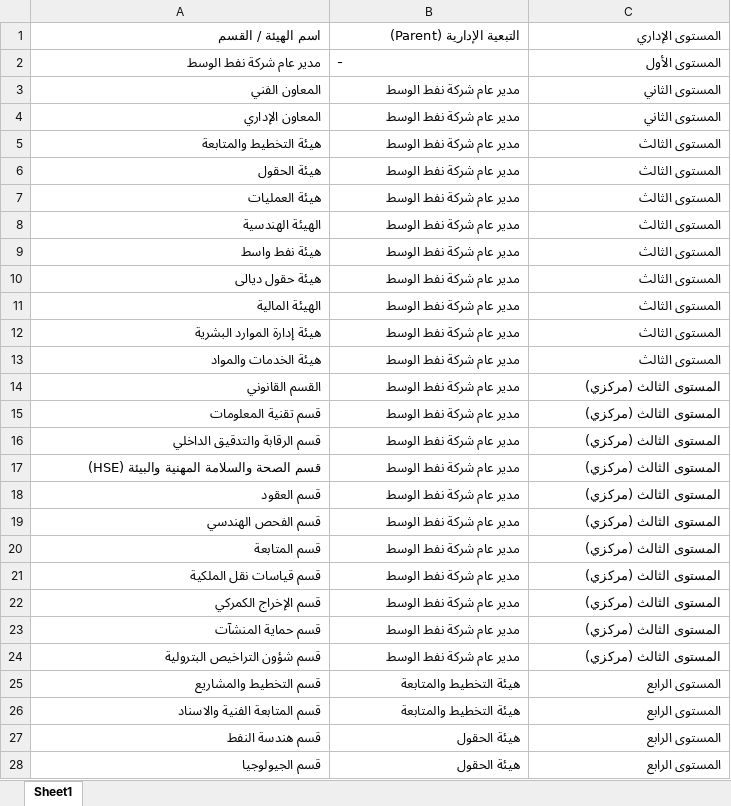
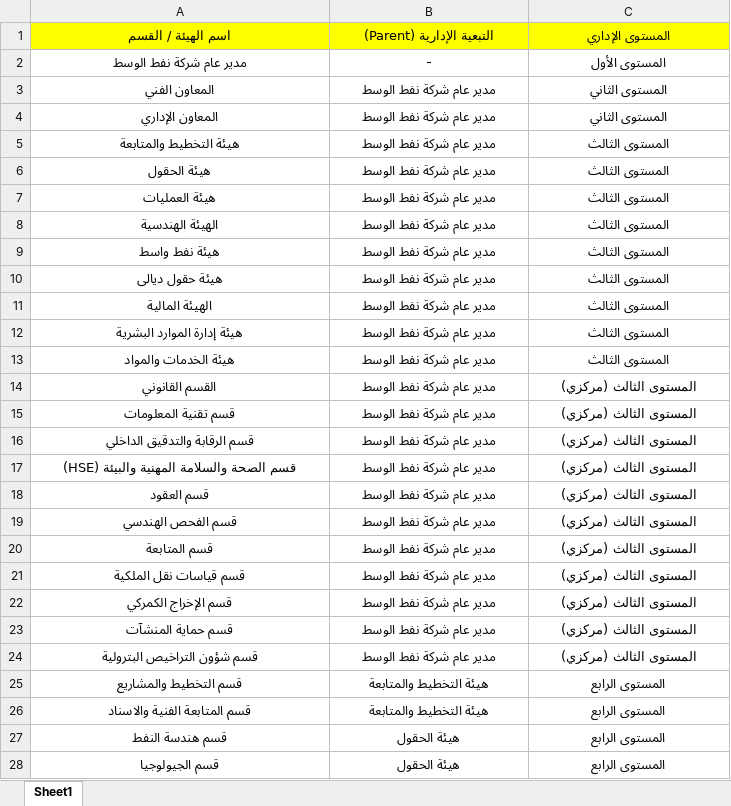
Before and after one commit to muhaned94/mdoc-hrms, an Excel workbook: شجرة الارتباطات.xlsx, sheet Sheet1, drawn as a sheet; only a part is shown; values as stored, in another font and other column widths than the file's, no borders; the diff covers the shown part only; the diff names each change by its address in the sheet, - before the commit and + after, or states it on an @@ line.

```diff
--- a/شجرة الارتباطات.xlsx (sheet Sheet1)
+++ b/شجرة الارتباطات.xlsx (sheet Sheet1)
@@ A1:C1 alignment: right → center, fill: none → #FFFF00 @@
-A2 alignment: right
+A2 alignment: center
-B2 alignment: left
+B2 alignment: center
-C2 alignment: right
+C2 alignment: center
-A3:C28 alignment: right
+A3:C28 alignment: center
```
Also changed, not shown: cell formats elsewhere in this sheet, 3 other files.
